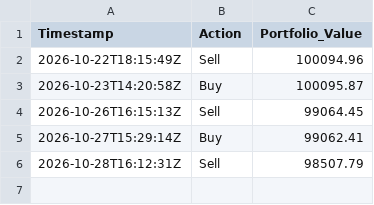
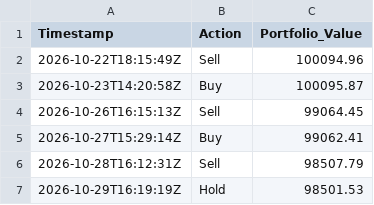
Before and after one commit to Tanishq2540/alpaca-rl-trading-bot, a CSV file: trade_history.csv, drawn as a sheet.

```diff
--- a/trade_history.csv
+++ b/trade_history.csv
@@ -6 +6,2 @@ Timestamp,Action,Portfolio_Value
 2026-10-28T16:12:31Z,Sell,98507.79
+2026-10-29T16:19:19Z,Hold,98501.53
```
